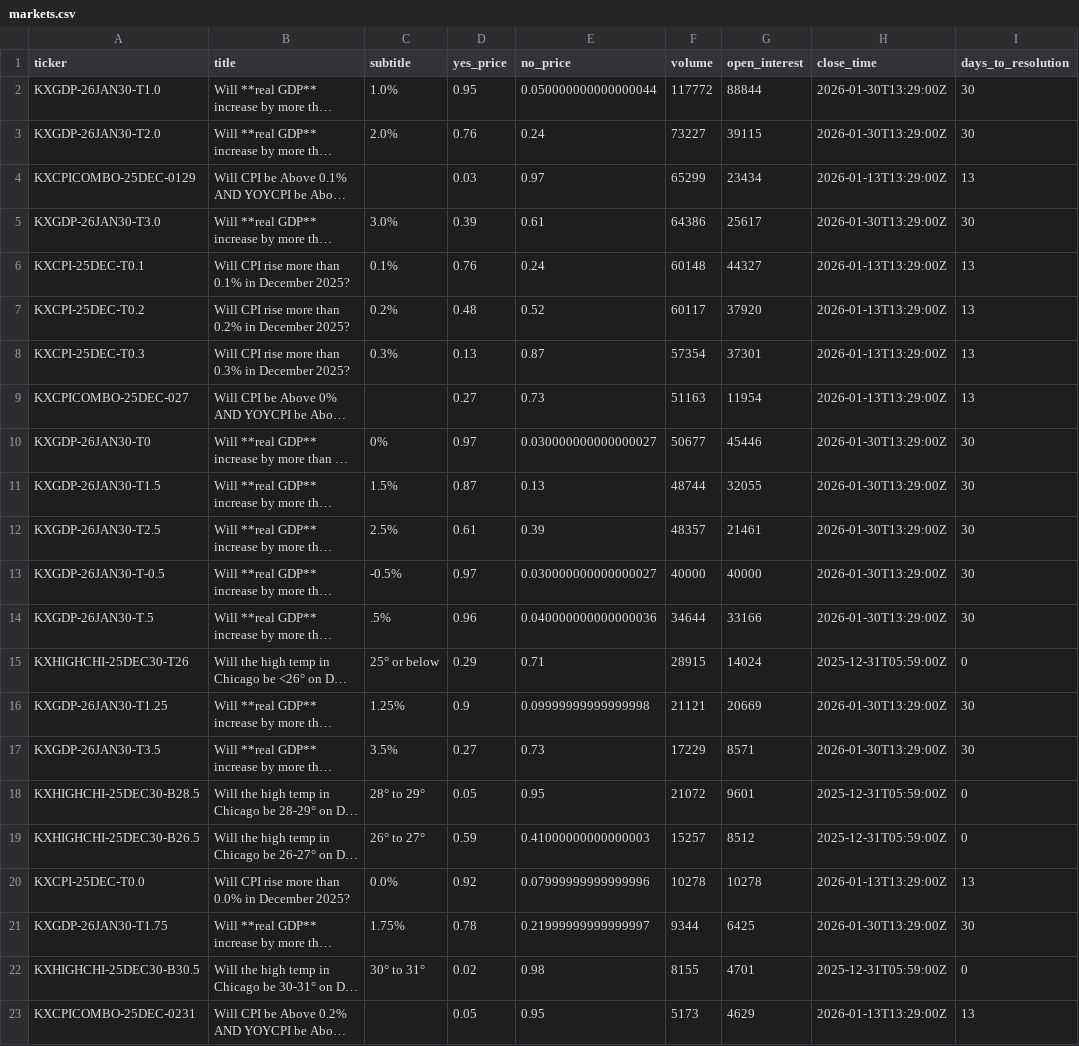
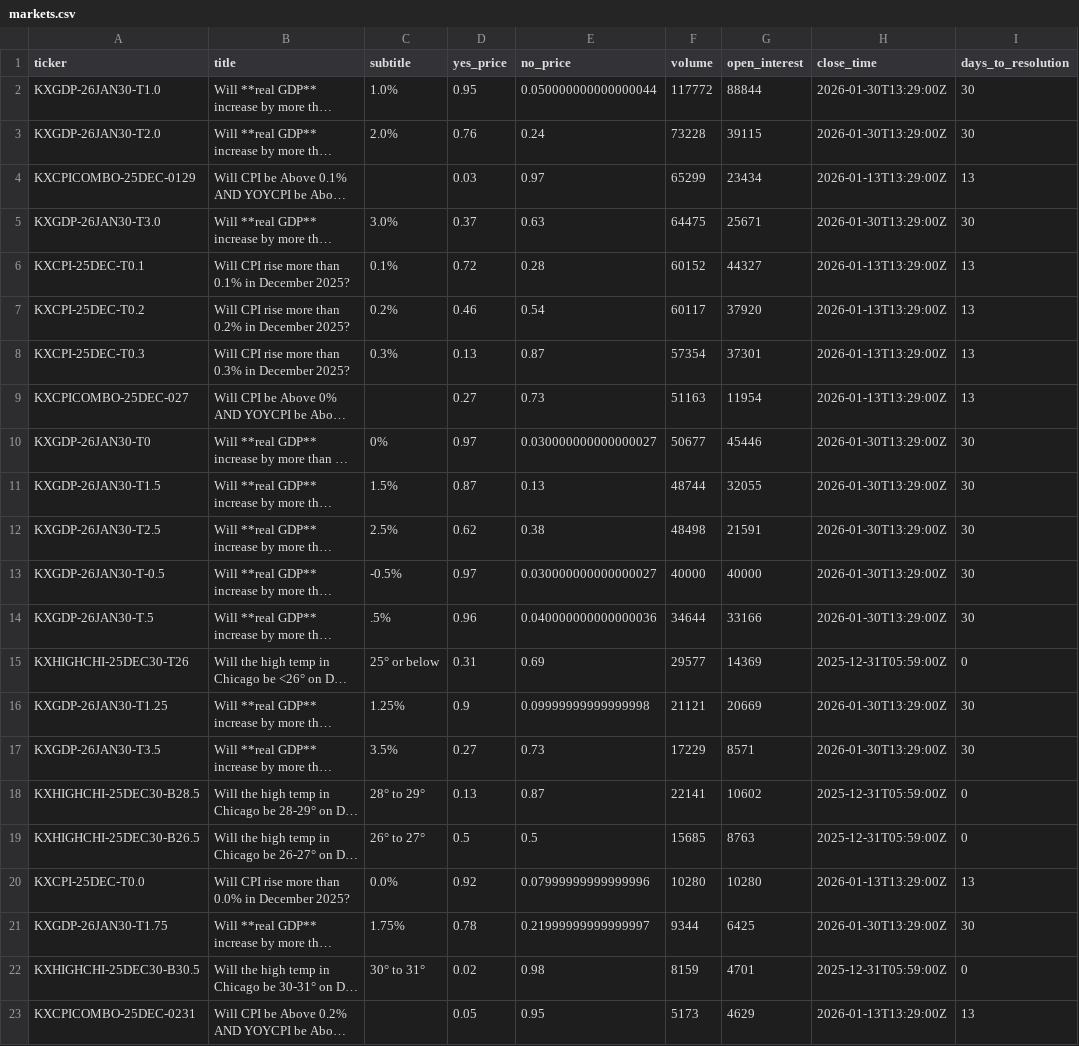
Before and after one commit to ChunTungZhuangLeo/moondev_follow, a CSV file: src/data/kalshiv2_live_1227/markets.csv, drawn as a sheet; only a part is shown; long unchanged cells end in …; the diff covers the shown part only; the diff names each change by its address in the sheet, - before the commit and + after, or states it on an @@ line.

```diff
--- a/src/data/kalshiv2_live_1227/markets.csv
+++ b/src/data/kalshiv2_live_1227/markets.csv
-F3 (volume): 73227
+F3 (volume): 73228
-D5 (yes_price): 0.39
+D5 (yes_price): 0.37
-E5 (no_price): 0.61
+E5 (no_price): 0.63
-F5 (volume): 64386
+F5 (volume): 64475
-G5 (open_interest): 25617
+G5 (open_interest): 25671
-D6 (yes_price): 0.76
+D6 (yes_price): 0.72
-E6 (no_price): 0.24
+E6 (no_price): 0.28
-F6 (volume): 60148
+F6 (volume): 60152
-D7 (yes_price): 0.48
+D7 (yes_price): 0.46
-E7 (no_price): 0.52
+E7 (no_price): 0.54
-D12 (yes_price): 0.61
+D12 (yes_price): 0.62
-E12 (no_price): 0.39
+E12 (no_price): 0.38
-F12 (volume): 48357
+F12 (volume): 48498
-G12 (open_interest): 21461
+G12 (open_interest): 21591
-D15 (yes_price): 0.29
+D15 (yes_price): 0.31
-E15 (no_price): 0.71
+E15 (no_price): 0.69
-F15 (volume): 28915
+F15 (volume): 29577
-G15 (open_interest): 14024
+G15 (open_interest): 14369
-D18 (yes_price): 0.05
+D18 (yes_price): 0.13
-E18 (no_price): 0.95
+E18 (no_price): 0.87
-F18 (volume): 21072
+F18 (volume): 22141
-G18 (open_interest): 9601
+G18 (open_interest): 10602
-D19 (yes_price): 0.59
+D19 (yes_price): 0.5
-E19 (no_price): 0.41000000000000003
+E19 (no_price): 0.5
-F19 (volume): 15257
+F19 (volume): 15685
-G19 (open_interest): 8512
+G19 (open_interest): 8763
-F20 (volume): 10278
+F20 (volume): 10280
-G20 (open_interest): 10278
+G20 (open_interest): 10280
-F22 (volume): 8155
+F22 (volume): 8159
```
Also changed, not shown: 15 edited cells elsewhere in this file, src/data/kalshiv2_live_1227/price_history.csv, src/data/kalshiv2_live_1227/trades.csv, 1 other file.
